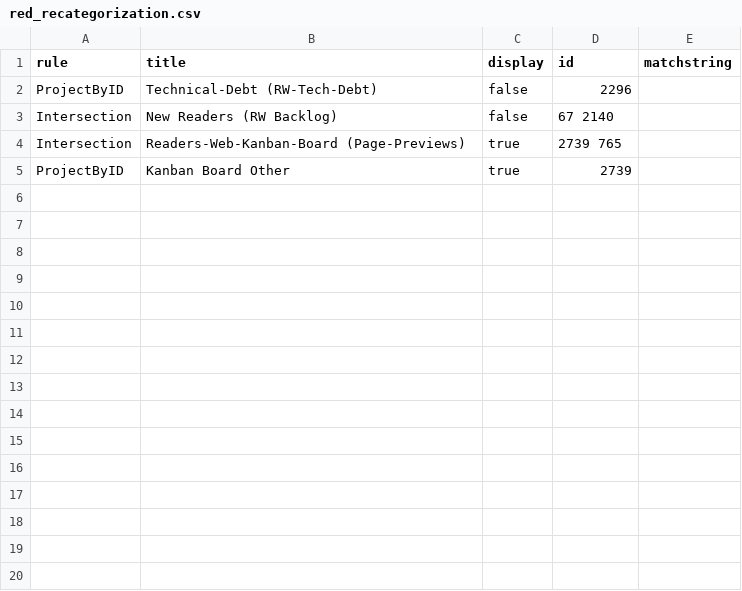
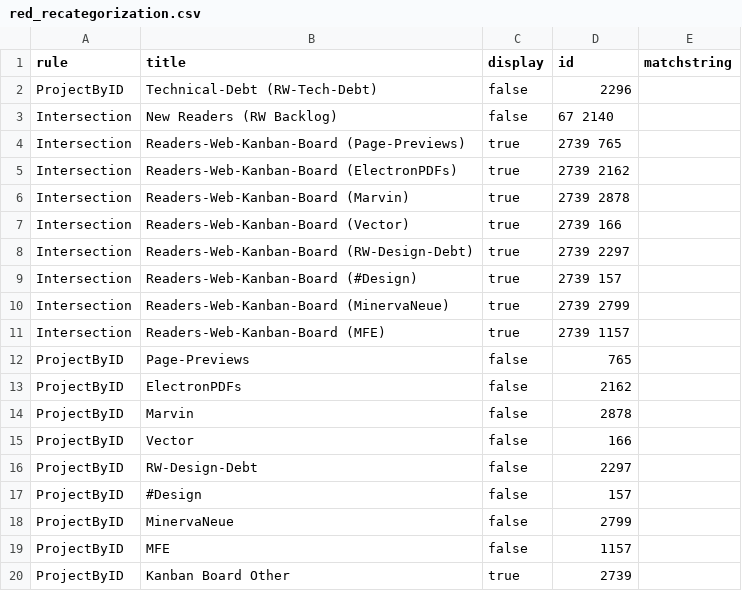
Before and after one commit to wikimedia/phlogiston, a CSV file: red_recategorization.csv, drawn as a sheet; the diff names each change by its address in the sheet, - before the commit and + after, or states it on an @@ line.

Commit message:
Update red_recategorization.csv

```diff
--- a/red_recategorization.csv
+++ b/red_recategorization.csv
+row 5: Intersection | Readers-Web-Kanban-Board (ElectronPDFs) | true | 2739 2162
+row 6: Intersection | Readers-Web-Kanban-Board (Marvin) | true | 2739 2878
+row 7: Intersection | Readers-Web-Kanban-Board (Vector) | true | 2739 166
+row 8: Intersection | Readers-Web-Kanban-Board (RW-Design-Debt) | true | 2739 2297
+row 9: Intersection | Readers-Web-Kanban-Board (#Design) | true | 2739 157
+row 10: Intersection | Readers-Web-Kanban-Board (MinervaNeue) | true | 2739 2799
+row 11: Intersection | Readers-Web-Kanban-Board (MFE) | true | 2739 1157
+row 12: ProjectByID | Page-Previews | false | 765
+row 13: ProjectByID | ElectronPDFs | false | 2162
+row 14: ProjectByID | Marvin | false | 2878
+row 15: ProjectByID | Vector | false | 166
+row 16: ProjectByID | RW-Design-Debt | false | 2297
+row 17: ProjectByID | #Design | false | 157
+row 18: ProjectByID | MinervaNeue | false | 2799
+row 19: ProjectByID | MFE | false | 1157
```
